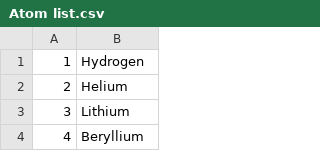
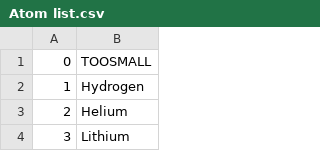
Before and after one commit to icreer/Particle_Builder, a CSV file: Constants/Atom list.csv, drawn as a sheet; only a part is shown; the shorter side is filled out with more unchanged rows.

Commit message:
Update to hud and position list

```diff
--- a/Constants/Atom list.csv
+++ b/Constants/Atom list.csv
@@ -1 +1,2 @@
+0,TOOSMALL
 1,Hydrogen
```
Also changed, not shown: 4 other files.
